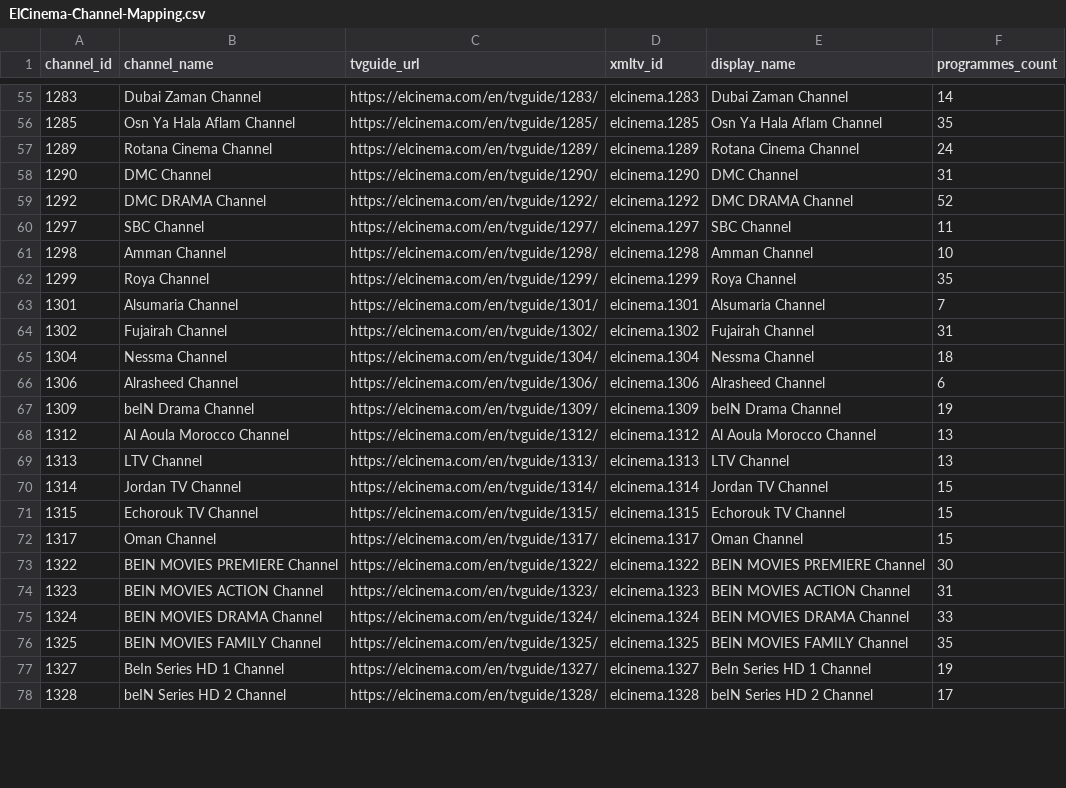
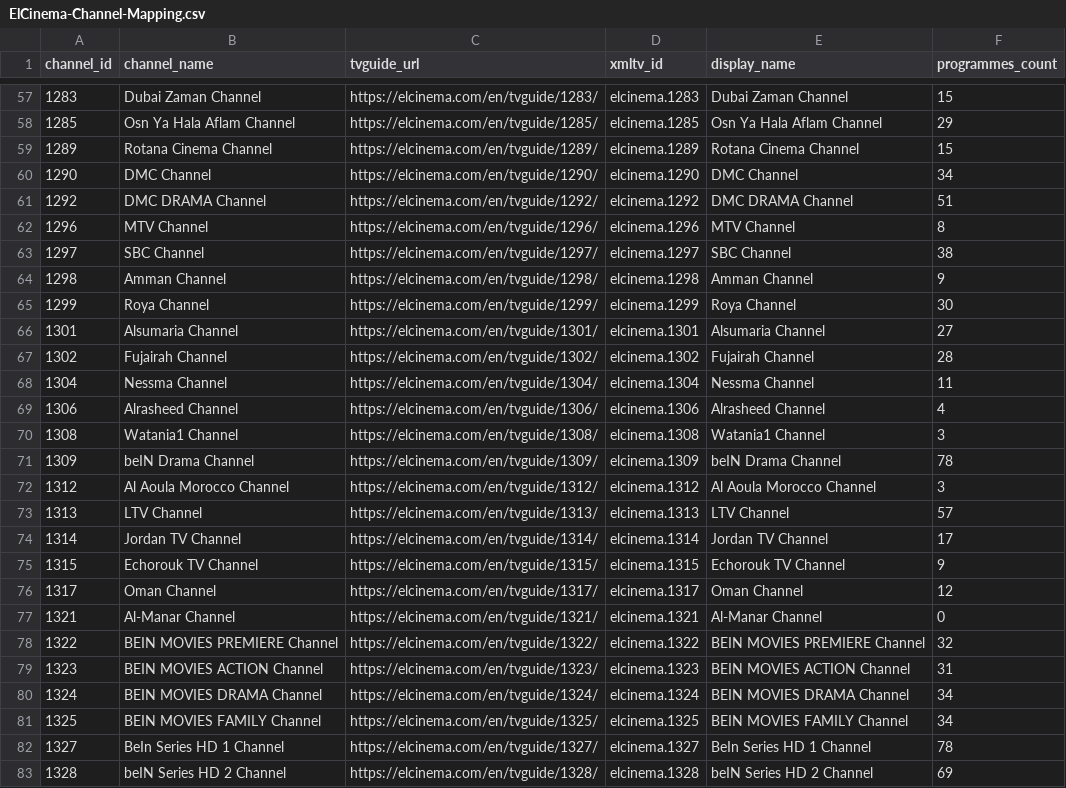
Before and after one commit to DzGreenServices/DZGreen-EPG, a CSV file: docs/ElCinema-Channel-Mapping.csv, drawn as a sheet; only a part is shown, gaps mark what is left out; the diff covers the shown part only.

```diff
--- a/docs/ElCinema-Channel-Mapping.csv
+++ b/docs/ElCinema-Channel-Mapping.csv
@@ -55,24 +57,27 @@
-1283,Dubai Zaman Channel,https://elcinema.com/en/tvguide/1283/,elcinema.1283,Dubai Zaman Channel,14
-1285,Osn Ya Hala Aflam Channel,https://elcinema.com/en/tvguide/1285/,elcinema.1285,Osn Ya Hala Aflam Channel,35
-1289,Rotana Cinema Channel,https://elcinema.com/en/tvguide/1289/,elcinema.1289,Rotana Cinema Channel,24
-1290,DMC Channel,https://elcinema.com/en/tvguide/1290/,elcinema.1290,DMC Channel,31
-1292,DMC DRAMA Channel,https://elcinema.com/en/tvguide/1292/,elcinema.1292,DMC DRAMA Channel,52
-1297,SBC Channel,https://elcinema.com/en/tvguide/1297/,elcinema.1297,SBC Channel,11
-1298,Amman Channel,https://elcinema.com/en/tvguide/1298/,elcinema.1298,Amman Channel,10
-1299,Roya Channel,https://elcinema.com/en/tvguide/1299/,elcinema.1299,Roya Channel,35
-1301,Alsumaria Channel,https://elcinema.com/en/tvguide/1301/,elcinema.1301,Alsumaria Channel,7
-1302,Fujairah Channel,https://elcinema.com/en/tvguide/1302/,elcinema.1302,Fujairah Channel,31
-1304,Nessma Channel,https://elcinema.com/en/tvguide/1304/,elcinema.1304,Nessma Channel,18
-1306,Alrasheed Channel,https://elcinema.com/en/tvguide/1306/,elcinema.1306,Alrasheed Channel,6
-1309,beIN Drama Channel,https://elcinema.com/en/tvguide/1309/,elcinema.1309,beIN Drama Channel,19
-1312,Al Aoula Morocco Channel,https://elcinema.com/en/tvguide/1312/,elcinema.1312,Al Aoula Morocco Channel,13
-1313,LTV Channel,https://elcinema.com/en/tvguide/1313/,elcinema.1313,LTV Channel,13
-1314,Jordan TV Channel,https://elcinema.com/en/tvguide/1314/,elcinema.1314,Jordan TV Channel,15
-1315,Echorouk TV Channel,https://elcinema.com/en/tvguide/1315/,elcinema.1315,Echorouk TV Channel,15
-1317,Oman Channel,https://elcinema.com/en/tvguide/1317/,elcinema.1317,Oman Channel,15
-1322,BEIN MOVIES PREMIERE Channel,https://elcinema.com/en/tvguide/1322/,elcinema.1322,BEIN MOVIES PREMIERE Channel,30
+1283,Dubai Zaman Channel,https://elcinema.com/en/tvguide/1283/,elcinema.1283,Dubai Zaman Channel,15
+1285,Osn Ya Hala Aflam Channel,https://elcinema.com/en/tvguide/1285/,elcinema.1285,Osn Ya Hala Aflam Channel,29
+1289,Rotana Cinema Channel,https://elcinema.com/en/tvguide/1289/,elcinema.1289,Rotana Cinema Channel,15
+1290,DMC Channel,https://elcinema.com/en/tvguide/1290/,elcinema.1290,DMC Channel,34
+1292,DMC DRAMA Channel,https://elcinema.com/en/tvguide/1292/,elcinema.1292,DMC DRAMA Channel,51
+1296,MTV Channel,https://elcinema.com/en/tvguide/1296/,elcinema.1296,MTV Channel,8
+1297,SBC Channel,https://elcinema.com/en/tvguide/1297/,elcinema.1297,SBC Channel,38
+1298,Amman Channel,https://elcinema.com/en/tvguide/1298/,elcinema.1298,Amman Channel,9
+1299,Roya Channel,https://elcinema.com/en/tvguide/1299/,elcinema.1299,Roya Channel,30
+1301,Alsumaria Channel,https://elcinema.com/en/tvguide/1301/,elcinema.1301,Alsumaria Channel,27
+1302,Fujairah Channel,https://elcinema.com/en/tvguide/1302/,elcinema.1302,Fujairah Channel,28
+1304,Nessma Channel,https://elcinema.com/en/tvguide/1304/,elcinema.1304,Nessma Channel,11
+1306,Alrasheed Channel,https://elcinema.com/en/tvguide/1306/,elcinema.1306,Alrasheed Channel,4
+1308,Watania1 Channel,https://elcinema.com/en/tvguide/1308/,elcinema.1308,Watania1 Channel,3
+1309,beIN Drama Channel,https://elcinema.com/en/tvguide/1309/,elcinema.1309,beIN Drama Channel,78
+1312,Al Aoula Morocco Channel,https://elcinema.com/en/tvguide/1312/,elcinema.1312,Al Aoula Morocco Channel,3
+1313,LTV Channel,https://elcinema.com/en/tvguide/1313/,elcinema.1313,LTV Channel,57
+1314,Jordan TV Channel,https://elcinema.com/en/tvguide/1314/,elcinema.1314,Jordan TV Channel,17
+1315,Echorouk TV Channel,https://elcinema.com/en/tvguide/1315/,elcinema.1315,Echorouk TV Channel,9
+1317,Oman Channel,https://elcinema.com/en/tvguide/1317/,elcinema.1317,Oman Channel,12
+1321,Al-Manar Channel,https://elcinema.com/en/tvguide/1321/,elcinema.1321,Al-Manar Channel,0
+1322,BEIN MOVIES PREMIERE Channel,https://elcinema.com/en/tvguide/1322/,elcinema.1322,BEIN MOVIES PREMIERE Channel,32
 1323,BEIN MOVIES ACTION Channel,https://elcinema.com/en/tvguide/1323/,elcinema.1323,BEIN MOVIES ACTION Channel,31
-1324,BEIN MOVIES DRAMA Channel,https://elcinema.com/en/tvguide/1324/,elcinema.1324,BEIN MOVIES DRAMA Channel,33
-1325,BEIN MOVIES FAMILY Channel,https://elcinema.com/en/tvguide/1325/,elcinema.1325,BEIN MOVIES FAMILY Channel,35
-1327,BeIn Series HD 1 Channel,https://elcinema.com/en/tvguide/1327/,elcinema.1327,BeIn Series HD 1 Channel,19
-1328,beIN Series HD 2 Channel,https://elcinema.com/en/tvguide/1328/,elcinema.1328,beIN Series HD 2 Channel,17
+1324,BEIN MOVIES DRAMA Channel,https://elcinema.com/en/tvguide/1324/,elcinema.1324,BEIN MOVIES DRAMA Channel,34
+1325,BEIN MOVIES FAMILY Channel,https://elcinema.com/en/tvguide/1325/,elcinema.1325,BEIN MOVIES FAMILY Channel,34
+1327,BeIn Series HD 1 Channel,https://elcinema.com/en/tvguide/1327/,elcinema.1327,BeIn Series HD 1 Channel,78
+1328,beIN Series HD 2 Channel,https://elcinema.com/en/tvguide/1328/,elcinema.1328,beIN Series HD 2 Channel,69
```
Also changed, not shown: 5 added rows and 69 edited cells elsewhere in this file, 1 other file.
